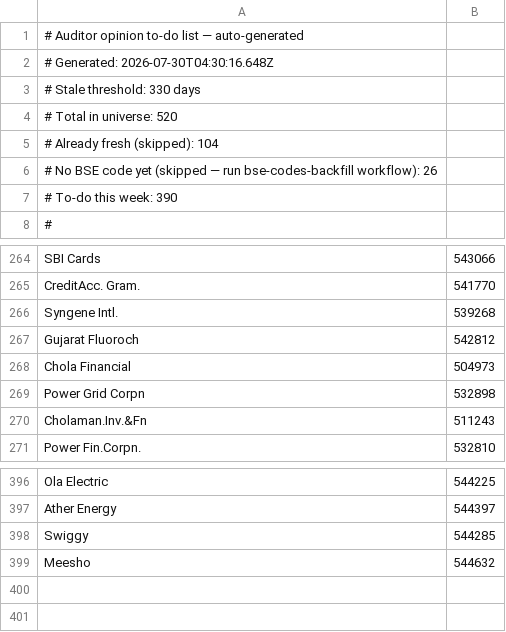
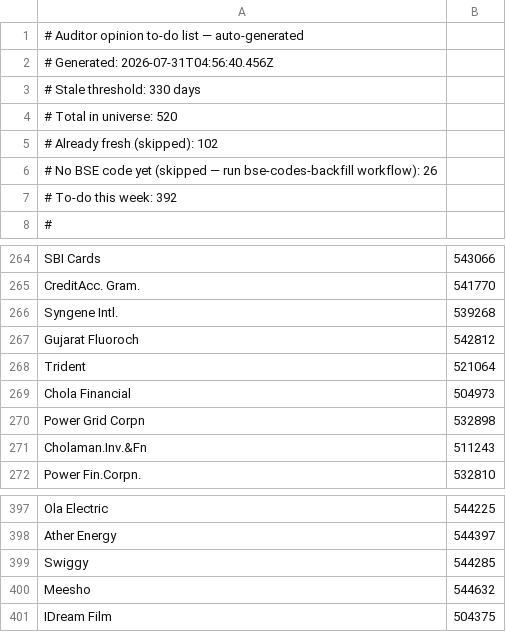
Before and after one commit to ceekay-munshot/klpdash, a CSV file: public/data/auditor-todo.csv, drawn as a sheet; only a part is shown, gaps mark what is left out.

```diff
--- a/public/data/auditor-todo.csv
+++ b/public/data/auditor-todo.csv
@@ -1,8 +1,8 @@
 # Auditor opinion to-do list — auto-generated
-# Generated: 2026-07-30T04:30:16.648Z
+# Generated: 2026-07-31T04:56:40.456Z
 # Stale threshold: 330 days
 # Total in universe: 520
-# Already fresh (skipped): 104
+# Already fresh (skipped): 102
 # No BSE code yet (skipped — run bse-codes-backfill workflow): 26
-# To-do this week: 390
+# To-do this week: 392
 #
@@ -267,2 +267,3 @@ Syngene Intl., 539268
 Gujarat Fluoroch, 542812
+Trident, 521064
 Chola Financial, 504973
@@ -399 +400,2 @@ Swiggy, 544285
 Meesho, 544632
+IDream Film, 504375
```
